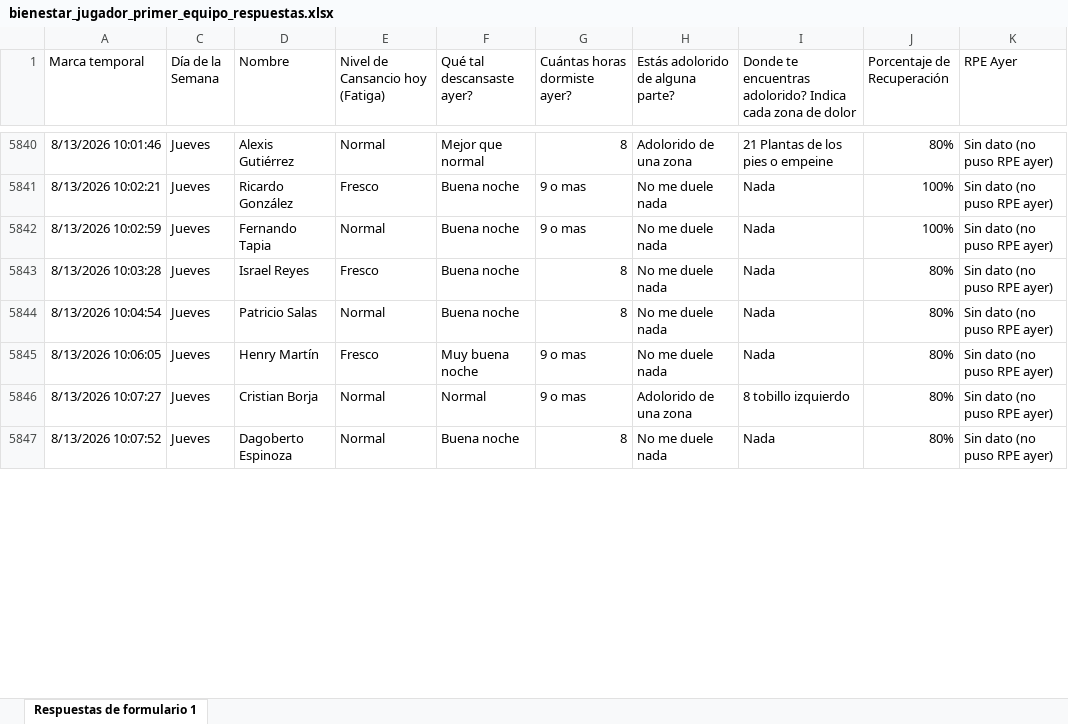
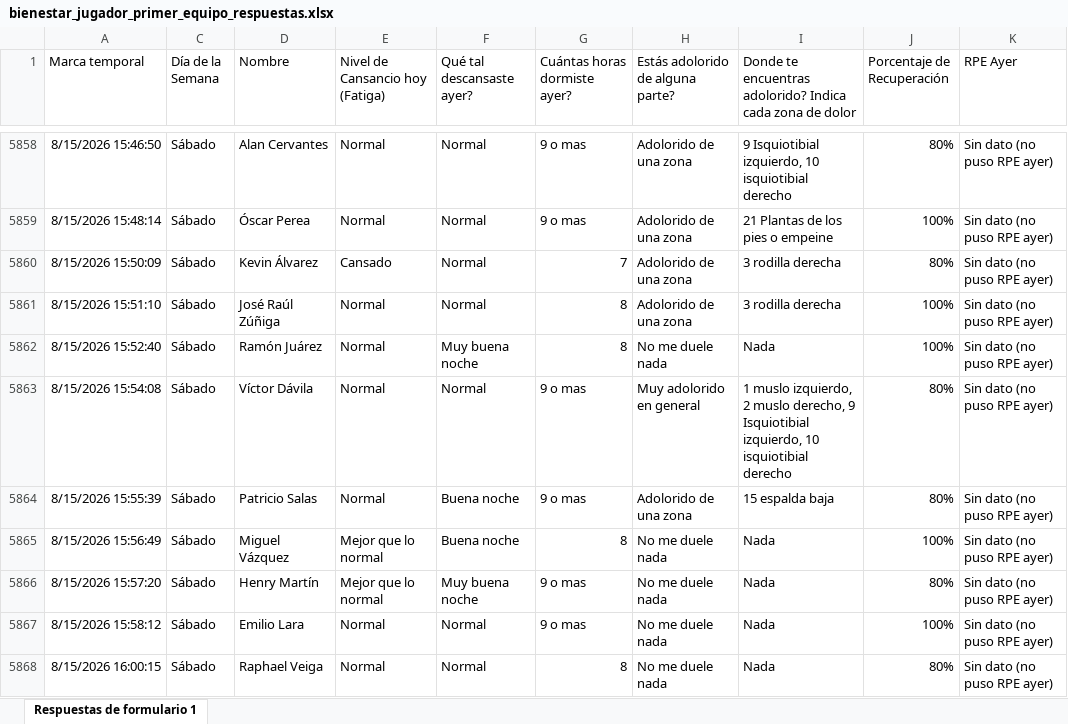
Before and after one commit to mr2293/dashboard_cargas, an Excel workbook: data/bienestar_jugador_primer_equipo_respuestas.xlsx, sheet Respuestas de formulario 1, drawn as a sheet; only a part is shown, gaps mark what is left out; values as stored, in another font and other column widths than the file's, no borders; charts and pictures and conditional formats and table styles not drawn; removed rows and columns are numbered as before the commit, all else as after; the diff covers the shown part only; the diff names each change by its address in the sheet, - before the commit and + after, or states it on an @@ line.

```diff
--- a/data/bienestar_jugador_primer_equipo_respuestas.xlsx (sheet Respuestas de formulario 1)
+++ b/data/bienestar_jugador_primer_equipo_respuestas.xlsx (sheet Respuestas de formulario 1)
-A5858 (Marca temporal): 8/13/2026 10:01:46
+A5858 (Marca temporal): 8/15/2026 15:46:50
-C5858 (Día de la Semana): Jueves
+C5858 (Día de la Semana): Sábado
-D5858 (Nombre): Alexis Gutiérrez
+D5858 (Nombre): Alan Cervantes
-F5858 (Qué tal descansaste ayer?): Mejor que normal
+F5858 (Qué tal descansaste ayer?): Normal
-G5858 (Cuántas horas dormiste ayer?): 8
+G5858 (Cuántas horas dormiste ayer?): 9 o mas
-I5858: 21 Plantas de los pies o empeine
+I5858: 9 Isquiotibial izquierdo, 10 isquiotibial derecho
@@ row 5841 hidden: 8/13/2026 10:02:21 | Jueves | Ricardo González | Fresco | Buena noche | 9 o mas | No me duele nada | Nada | 100% | Sin dato (no puso RPE ayer) @@
+row 5859: 8/15/2026 15:48:14 | Sábado | Óscar Perea | Normal | Normal | 9 o mas | Adolorido de una zona | 21 Plantas de los pies o empeine | 100% | Sin dato (no puso RPE ayer)
+row 5860: 8/15/2026 15:50:09 | Sábado | Kevin Álvarez | Cansado | Normal | 7 | Adolorido de una zona | 3 rodilla derecha | 80% | Sin dato (no puso RPE ayer)
+row 5861: 8/15/2026 15:51:10 | Sábado | José Raúl Zúñiga | Normal | Normal | 8 | Adolorido de una zona | 3 rodilla derecha | 100% | Sin dato (no puso RPE ayer)
-A5862 (Marca temporal): 8/13/2026 10:02:59
+A5862 (Marca temporal): 8/15/2026 15:52:40
-C5862 (Día de la Semana): Jueves
+C5862 (Día de la Semana): Sábado
-D5862 (Nombre): Fernando Tapia
+D5862 (Nombre): Ramón Juárez
-F5862 (Qué tal descansaste ayer?): Buena noche
+F5862 (Qué tal descansaste ayer?): Muy buena noche
-G5862 (Cuántas horas dormiste ayer?): 9 o mas
+G5862 (Cuántas horas dormiste ayer?): 8
@@ row 5843 hidden: 8/13/2026 10:03:28 | Jueves | Israel Reyes | Fresco | Buena noche | 8 | No me duele nada | Nada | 80% | Sin dato (no puso RPE ayer) @@
+row 5863: 8/15/2026 15:54:08 | Sábado | Víctor Dávila | Normal | Normal | 9 o mas | Muy adolorido en general | 1 muslo izquierdo, 2 muslo derecho, 9 Isquiotibial izquierdo, 10 isquiotibial derecho | 80% | Sin dato (no puso RPE ayer)
-A5864 (Marca temporal): 8/13/2026 10:04:54
+A5864 (Marca temporal): 8/15/2026 15:55:39
-C5864 (Día de la Semana): Jueves
+C5864 (Día de la Semana): Sábado
-G5864 (Cuántas horas dormiste ayer?): 8
+G5864 (Cuántas horas dormiste ayer?): 9 o mas
-H5864 (Estás adolorido de alguna parte?): No me duele nada
+H5864 (Estás adolorido de alguna parte?): Adolorido de una zona
-I5864: Nada
+I5864: 15 espalda baja
+row 5865: 8/15/2026 15:56:49 | Sábado | Miguel Vázquez | Mejor que lo normal | Buena noche | 8 | No me duele nada | Nada | 100% | Sin dato (no puso RPE ayer)
-A5866 (Marca temporal): 8/13/2026 10:06:05
+A5866 (Marca temporal): 8/15/2026 15:57:20
-C5866 (Día de la Semana): Jueves
+C5866 (Día de la Semana): Sábado
-E5866 (Nivel de Cansancio hoy (Fatiga)): Fresco
+E5866 (Nivel de Cansancio hoy (Fatiga)): Mejor que lo normal
@@ row 5846 hidden: 8/13/2026 10:07:27 | Jueves | Cristian Borja | Normal | Normal | 9 o mas | Adolorido de una zona | 8 tobillo izquierdo | 80% | Sin dato (no puso RPE ayer) @@
+row 5867: 8/15/2026 15:58:12 | Sábado | Emilio Lara | Normal | Normal | 9 o mas | No me duele nada | Nada | 100% | Sin dato (no puso RPE ayer)
-A5868 (Marca temporal): 8/13/2026 10:07:52
+A5868 (Marca temporal): 8/15/2026 16:00:15
-C5868 (Día de la Semana): Jueves
+C5868 (Día de la Semana): Sábado
-D5868 (Nombre): Dagoberto Espinoza
+D5868 (Nombre): Raphael Veiga
-F5868 (Qué tal descansaste ayer?): Buena noche
+F5868 (Qué tal descansaste ayer?): Normal
```
Also changed, not shown: 6 added rows, 13 hidden or unhidden rows and 20 edited cells elsewhere in this sheet, hidden cells, data/rpe_primera.xlsx.
